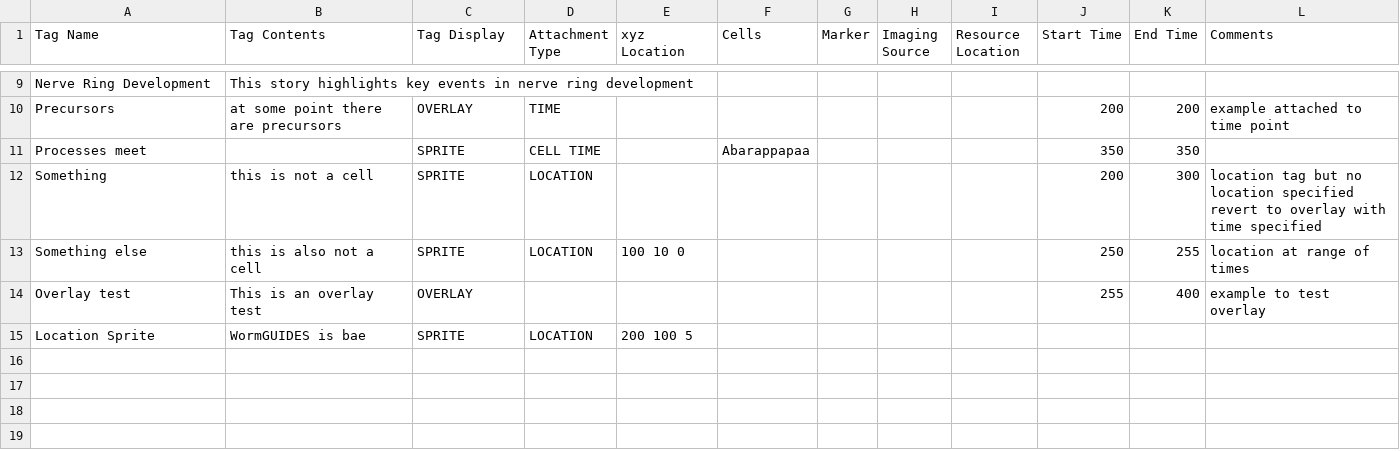
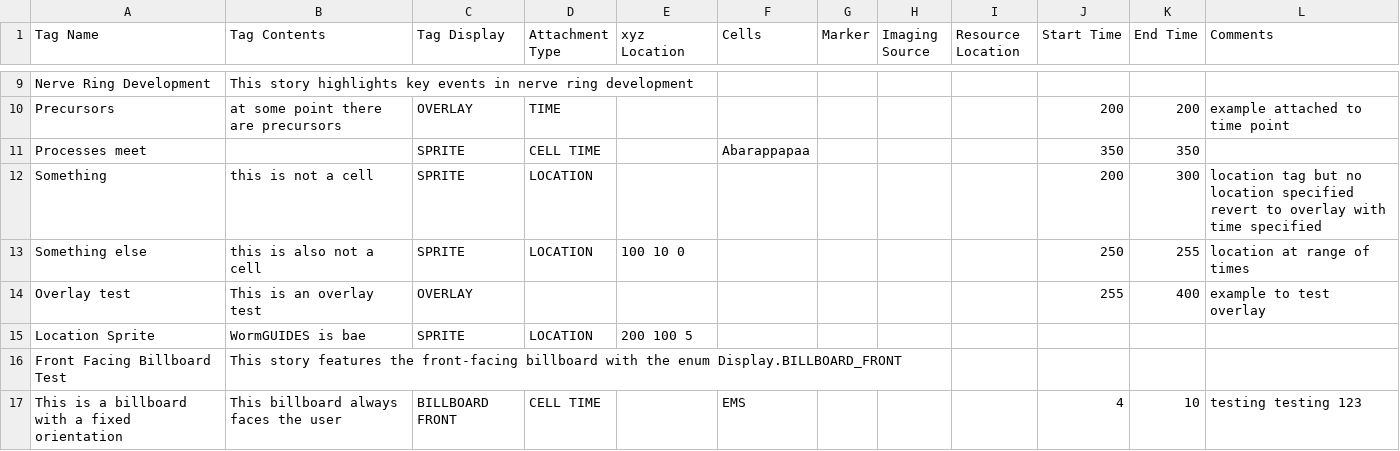
Before and after one commit to tangydoris/WormGUIDES, a CSV file: src/wormguides/model/story_file/StoryListConfig.csv, drawn as a sheet; only a part is shown, gaps mark what is left out; the diff names each change by its address in the sheet, - before the commit and + after, or states it on an @@ line.

Commit message:
* Implemented front-facing billboards

```diff
--- a/src/wormguides/model/story_file/StoryListConfig.csv
+++ b/src/wormguides/model/story_file/StoryListConfig.csv
+row 16: Front Facing Billboard Test | This story features the front-facing billboard with the enum Display.BILLBOARD_FRONT
+row 17: This is a billboard with a fixed orientation | This billboard always faces the user | BILLBOARD FRONT | CELL TIME |  | EMS |  |  |  | 4 | 10 | testing testing 123
```
Also changed, not shown: 2 other files.
